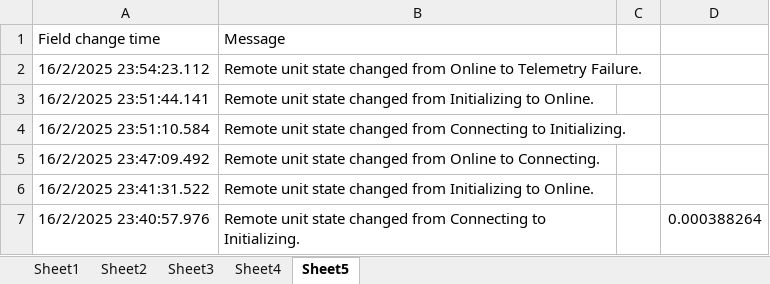
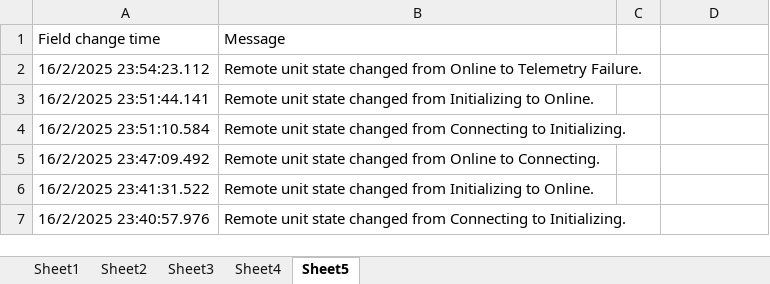
Before and after one commit to kuarm/scada, an Excel workbook: ava/ava_test.xlsx, sheet Sheet5, drawn as a sheet; values as stored, in another font and other column widths than the file's, no borders; the diff names each change by its address in the sheet, - before the commit and + after, or states it on an @@ line.

```diff
--- a/ava/ava_test.xlsx (sheet Sheet5)
+++ b/ava/ava_test.xlsx (sheet Sheet5)
-D7: 0.000388264
+D7: (empty)
```
Also changed, not shown: 1 other file.
